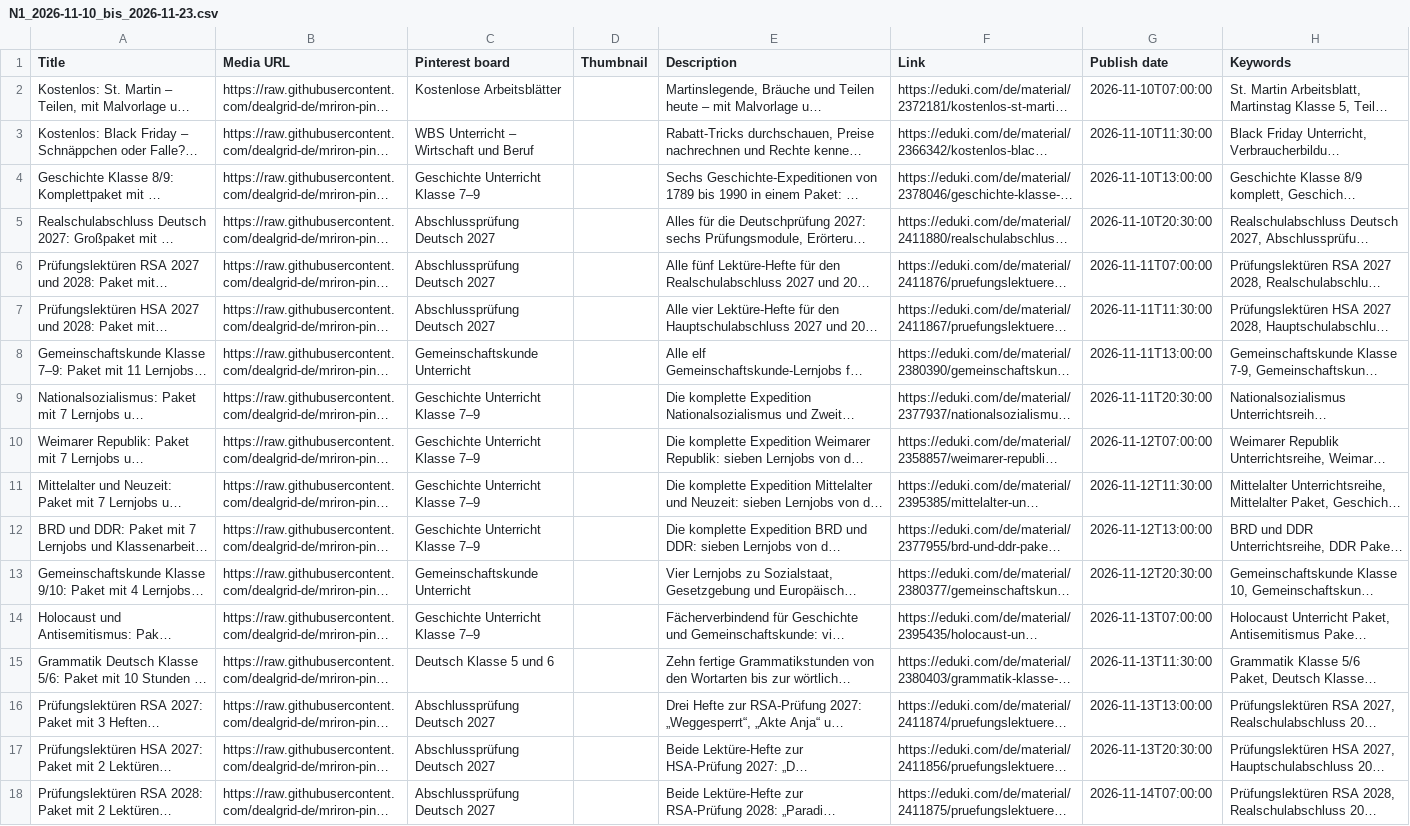
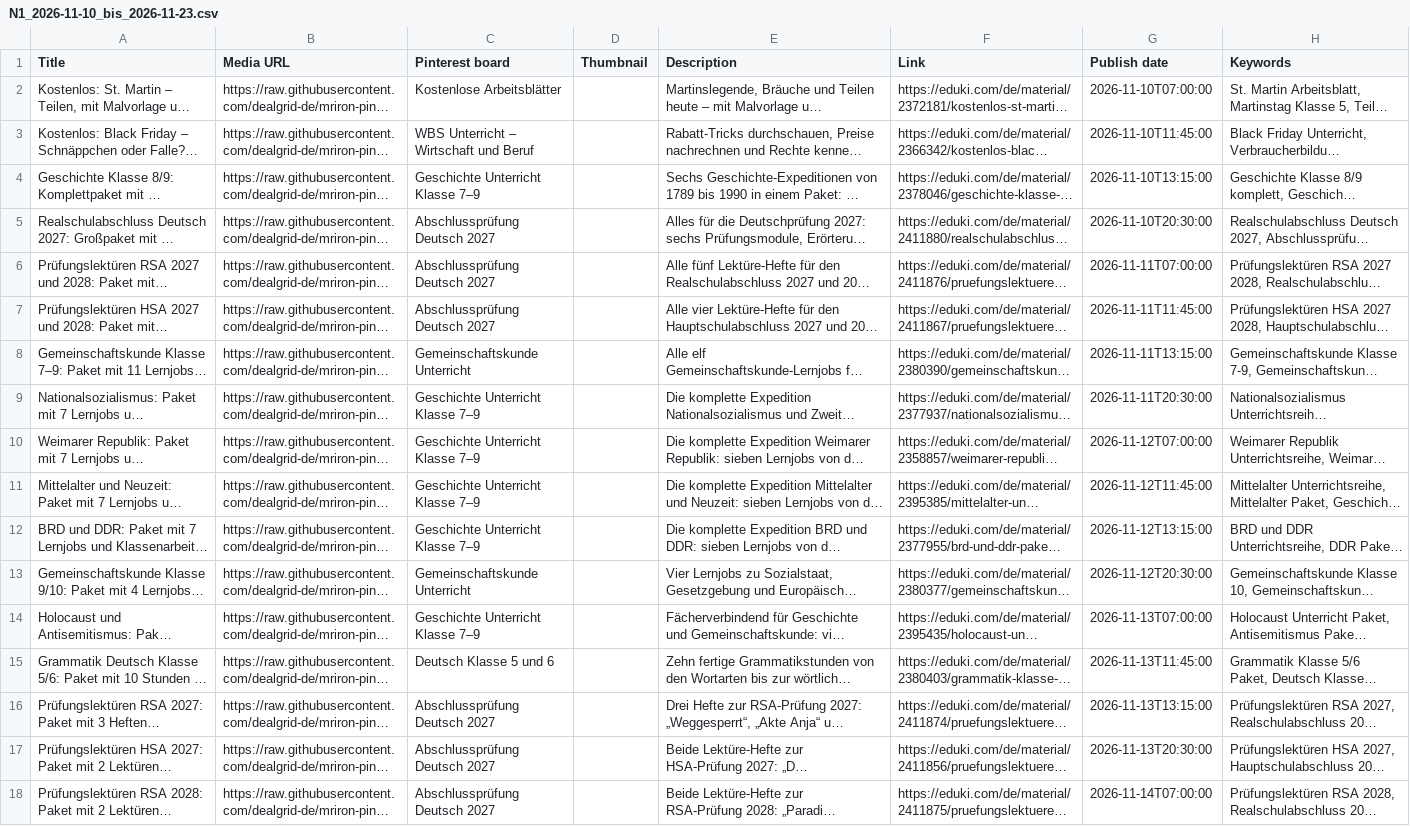
Before and after one commit to dealgrid-de/mriron-pins, a CSV file: csv/neu/N1_2026-11-10_bis_2026-11-23.csv, drawn as a sheet; only a part is shown; long unchanged cells end in …; the diff covers the shown part only; the diff names each change by its address in the sheet, - before the commit and + after, or states it on an @@ line.

```diff
--- a/csv/neu/N1_2026-11-10_bis_2026-11-23.csv
+++ b/csv/neu/N1_2026-11-10_bis_2026-11-23.csv
-G3 (Publish date): 2026-11-10T11:30:00
+G3 (Publish date): 2026-11-10T11:45:00
-G4 (Publish date): 2026-11-10T13:00:00
+G4 (Publish date): 2026-11-10T13:15:00
-G7 (Publish date): 2026-11-11T11:30:00
+G7 (Publish date): 2026-11-11T11:45:00
-G8 (Publish date): 2026-11-11T13:00:00
+G8 (Publish date): 2026-11-11T13:15:00
-G11 (Publish date): 2026-11-12T11:30:00
+G11 (Publish date): 2026-11-12T11:45:00
-G12 (Publish date): 2026-11-12T13:00:00
+G12 (Publish date): 2026-11-12T13:15:00
-G15 (Publish date): 2026-11-13T11:30:00
+G15 (Publish date): 2026-11-13T11:45:00
-G16 (Publish date): 2026-11-13T13:00:00
+G16 (Publish date): 2026-11-13T13:15:00
```
Also changed, not shown: 20 edited cells elsewhere in this file, csv/neu/N2_2026-11-24_bis_2026-12-07.csv, 6 other files.
